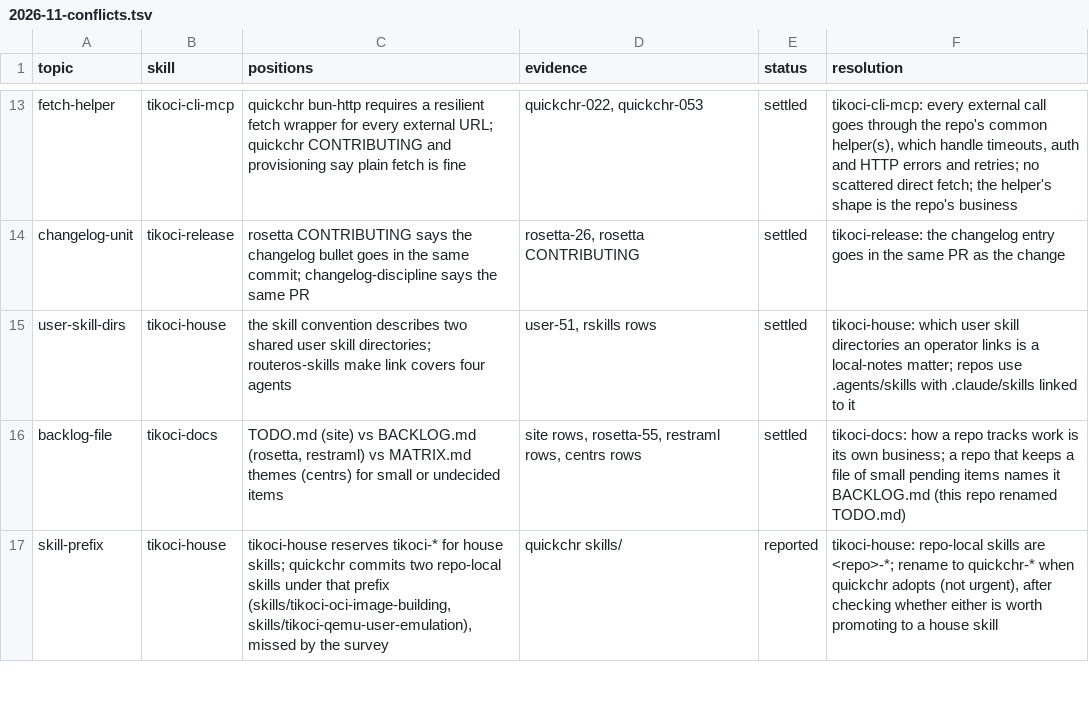
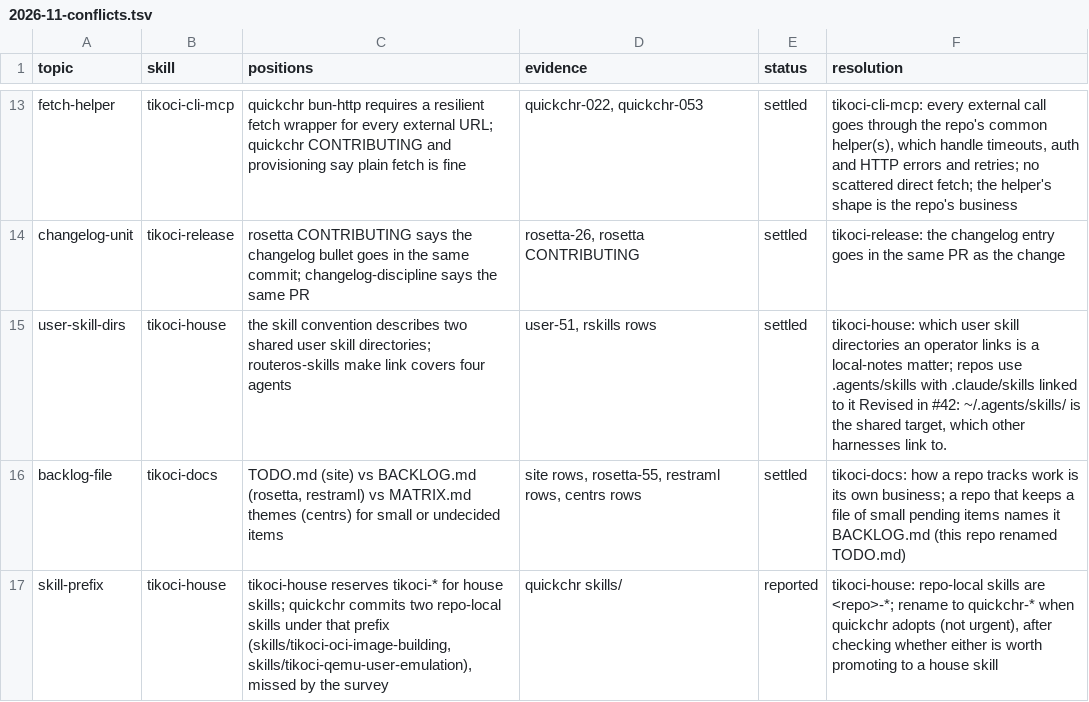
Before and after one commit to tikoci/tikoci.github.io, a TSV file: docs/house/2026-11-conflicts.tsv, drawn as a sheet; only a part is shown, gaps mark what is left out.

```diff
--- a/docs/house/2026-11-conflicts.tsv
+++ b/docs/house/2026-11-conflicts.tsv
@@ -14,3 +14,3 @@ fetch-helper	tikoci-cli-mcp	quickchr bun-http requires a resilient fetch wrapper
 changelog-unit	tikoci-release	rosetta CONTRIBUTING says the changelog bullet goes in the same commit; changelog-discipline says the same PR	rosetta-26, rosetta CONTRIBUTING	settled	tikoci-release: the changelog entry goes in the same PR as the change
-user-skill-dirs	tikoci-house	the skill convention describes two shared user skill directories; routeros-skills make link covers four agents	user-51, rskills rows	settled	tikoci-house: which user skill directories an operator links is a local-notes matter; repos use .agents/skills with .claude/skills linked to it
+user-skill-dirs	tikoci-house	the skill convention describes two shared user skill directories; routeros-skills make link covers four agents	user-51, rskills rows	settled	tikoci-house: which user skill directories an operator links is a local-notes matter; repos use .agents/skills with .claude/skills linked to it Revised in #42: ~/.agents/skills/ is the shared target, which other harnesses link to.
 backlog-file	tikoci-docs	TODO.md (site) vs BACKLOG.md (rosetta, restraml) vs MATRIX.md themes (centrs) for small or undecided items	site rows, rosetta-55, restraml rows, centrs rows	settled	tikoci-docs: how a repo tracks work is its own business; a repo that keeps a file of small pending items names it BACKLOG.md (this repo renamed TODO.md)
```
Also changed, not shown: 4 other files.
